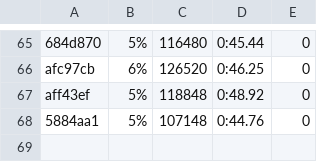
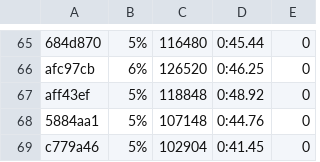
Before and after one commit to getgauge/gauge-benchmarks, a CSV file: docs/data/gauge/java_gradle_parallel.csv, drawn as a sheet; only a part is shown, gaps mark what is left out.

```diff
--- a/docs/data/gauge/java_gradle_parallel.csv
+++ b/docs/data/gauge/java_gradle_parallel.csv
@@ -68 +68,2 @@ aff43ef,5%,118848,0:48.92,0
 5884aa1,5%,107148,0:44.76,0
+c779a46,5%,102904,0:41.45,0
```
Also changed, not shown: docs/data/gauge/java_gradle_multithreaded.csv, docs/data/gauge/java_gradle_serial.csv, 6 other files.
